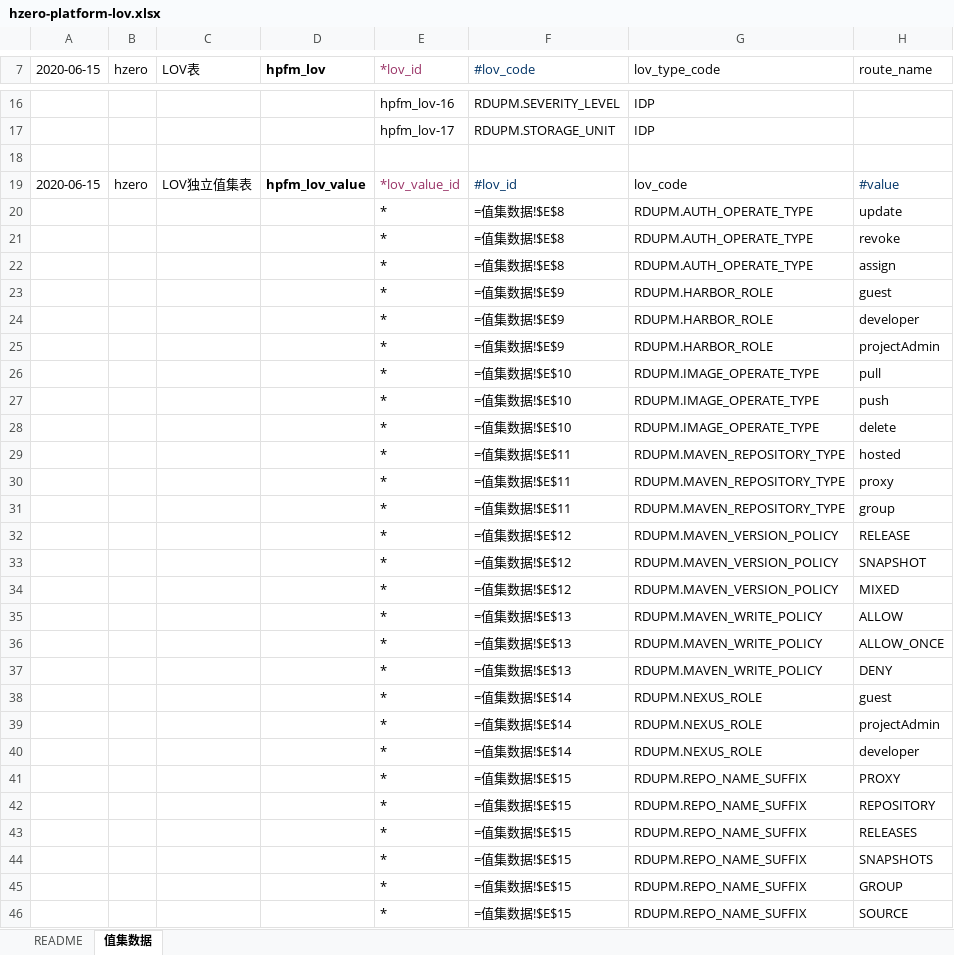
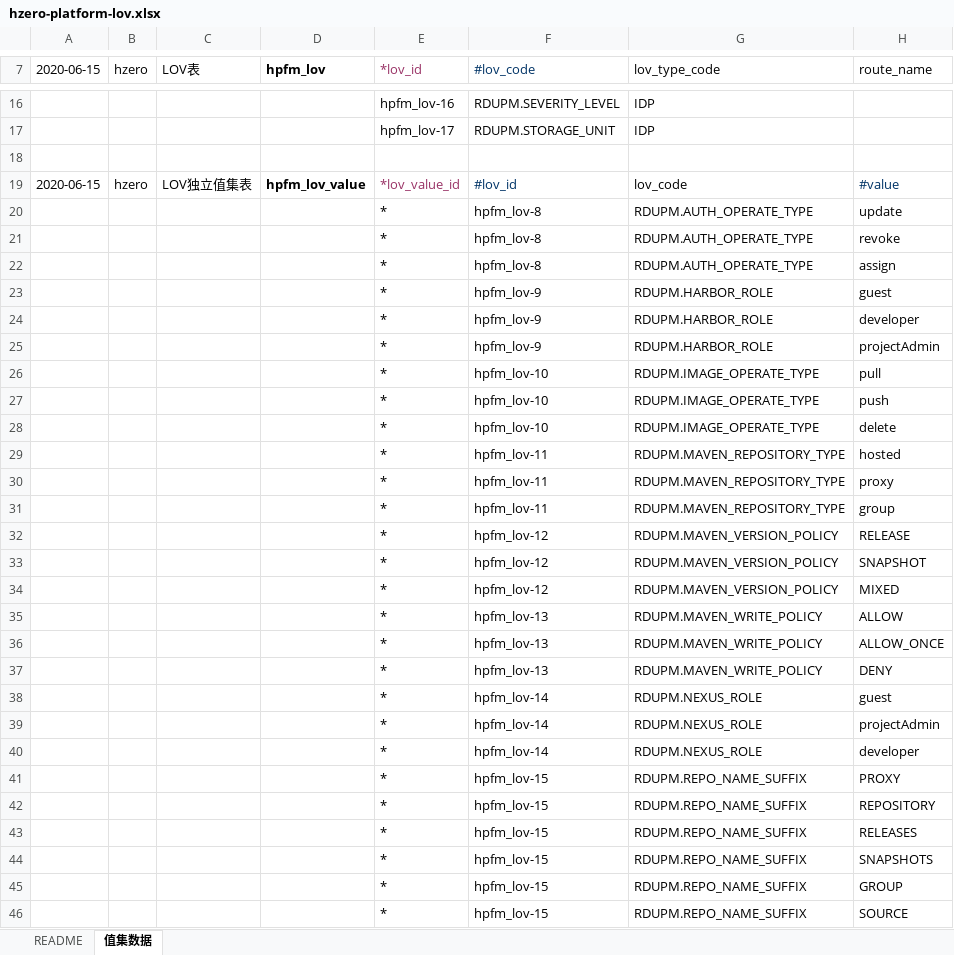
Before and after one commit to open-hand/prod-repo-service, an Excel workbook: src/main/resources/script/db/init-data/hrds_prod_repo/hzero_platform/hzero-platform-lov.xlsx, sheet 值集数据, drawn as a sheet; only a part is shown, gaps mark what is left out; values as stored, in another font and other column widths than the file's, no borders; formulas without a stored value are shown as written; the diff covers the shown part only; the diff names each change by its address in the sheet, - before the commit and + after, or states it on an @@ line.

Commit message:
[FIX] 增加下载的lov

```diff
--- a/src/main/resources/script/db/init-data/hrds_prod_repo/hzero_platform/hzero-platform-lov.xlsx (sheet 值集数据)
+++ b/src/main/resources/script/db/init-data/hrds_prod_repo/hzero_platform/hzero-platform-lov.xlsx (sheet 值集数据)
-F20:F22 (#lov_code): =值集数据!$E$8
+F20:F22 (#lov_code): hpfm_lov-8
-F23:F25 (#lov_code): =值集数据!$E$9
+F23:F25 (#lov_code): hpfm_lov-9
-F26:F28 (#lov_code): =值集数据!$E$10
+F26:F28 (#lov_code): hpfm_lov-10
-F29:F31 (#lov_code): =值集数据!$E$11
+F29:F31 (#lov_code): hpfm_lov-11
-F32:F34 (#lov_code): =值集数据!$E$12
+F32:F34 (#lov_code): hpfm_lov-12
-F35:F37 (#lov_code): =值集数据!$E$13
+F35:F37 (#lov_code): hpfm_lov-13
-F38:F40 (#lov_code): =值集数据!$E$14
+F38:F40 (#lov_code): hpfm_lov-14
-F41:F46 (#lov_code): =值集数据!$E$15
+F41:F46 (#lov_code): hpfm_lov-15
```
Also changed, not shown: 1 added row and 7 edited cells elsewhere in this sheet.
